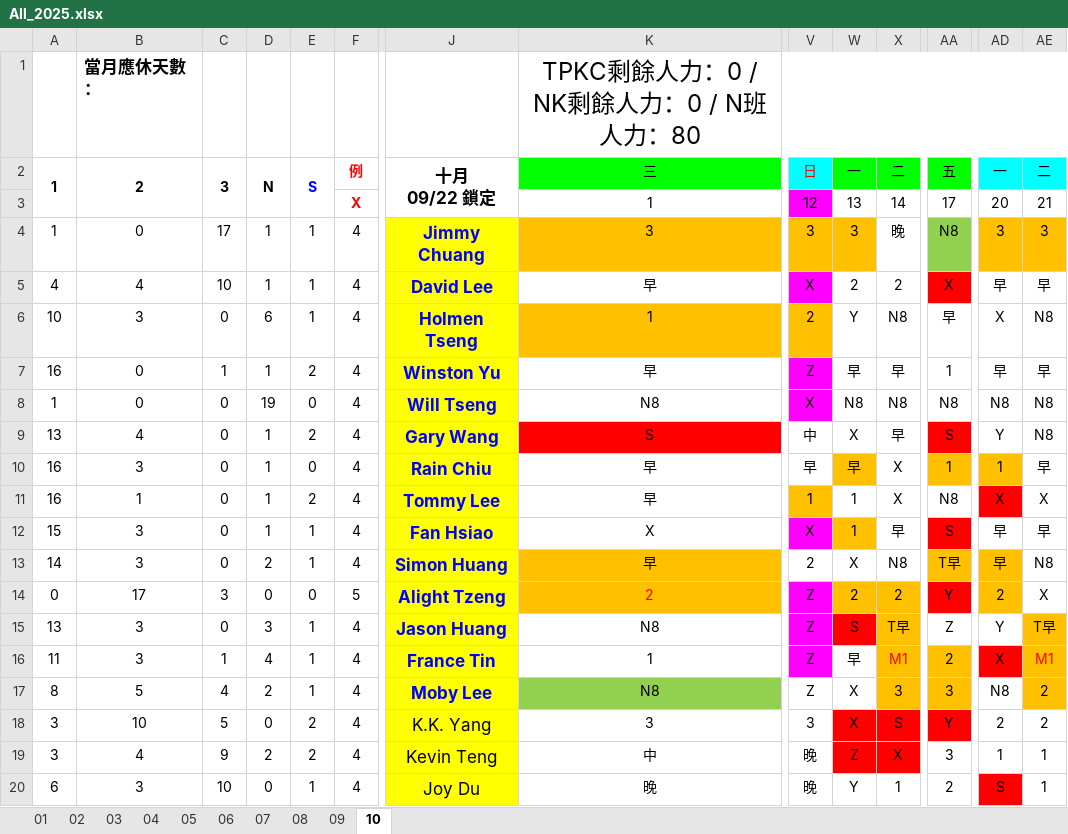
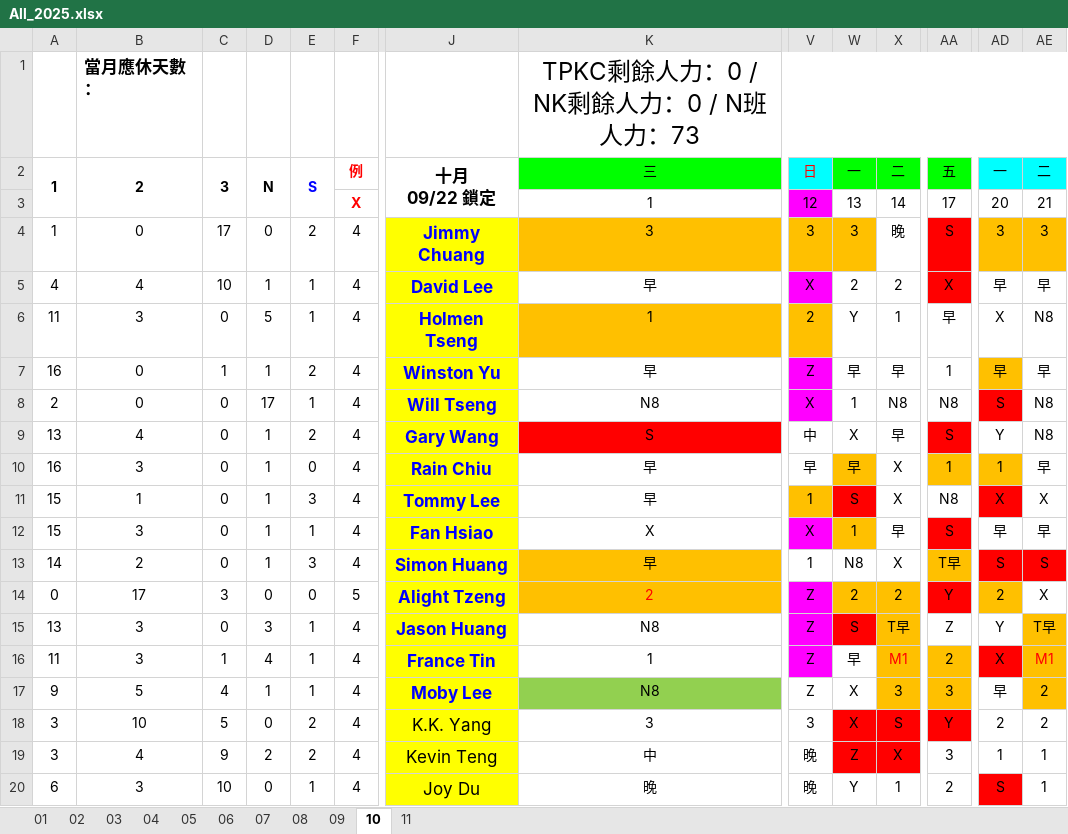
Before and after one commit to JasonHsuFet/Working_Shift, an Excel workbook: All_2025.xlsx, sheet 10, drawn as a sheet; only a part is shown, gaps mark what is left out; values as stored, in another font and other column widths than the file's, no borders; conditional formats not drawn; the diff covers the shown part only; the diff names each change by its address in the sheet, - before the commit and + after, or states it on an @@ line.

```diff
--- a/All_2025.xlsx (sheet 10)
+++ b/All_2025.xlsx (sheet 10)
+sheet tab: 11
-K1: TPKC剩餘人力：0 / NK剩餘人力：0 / N班人力：80
+K1: TPKC剩餘人力：0 / NK剩餘人力：0 / N班人力：73
-D4: 1
+D4: 0
-E4: 1
+E4: 2
-AA4: N8
+AA4: S
-AA4 fill: #92D050
+AA4 fill: #FF0000
-A6: 10
+A6: 11
-D6: 6
+D6: 5
-X6: N8
+X6: 1
-AD7 fill: none
+AD7 fill: #FFC000
-A8: 1
+A8: 2
-D8: 19
+D8: 17
-E8: 0
+E8: 1
-W8: N8
+W8: 1
-AD8: N8
+AD8: S
-AD8 fill: none
+AD8 fill: #FF0000
-A11: 16
+A11: 15
-E11: 2
+E11: 3
-W11: 1
+W11: S
-W11 fill: none
+W11 fill: #FF0000
-B13: 3
+B13: 2
-D13: 2
+D13: 1
-E13: 1
+E13: 3
-V13: 2
+V13: 1
-W13: X
+W13: N8
-X13: N8
+X13: X
-AD13: 早
+AD13: S
-AD13 fill: #FFC000
+AD13 fill: #FF0000
-AE13: N8
+AE13: S
-AE13 fill: none
+AE13 fill: #FF0000
-A17: 8
+A17: 9
-D17: 2
+D17: 1
-AD17: N8
+AD17: 早
```
Also changed, not shown: 50 edited cells and cell formats elsewhere in this sheet.
